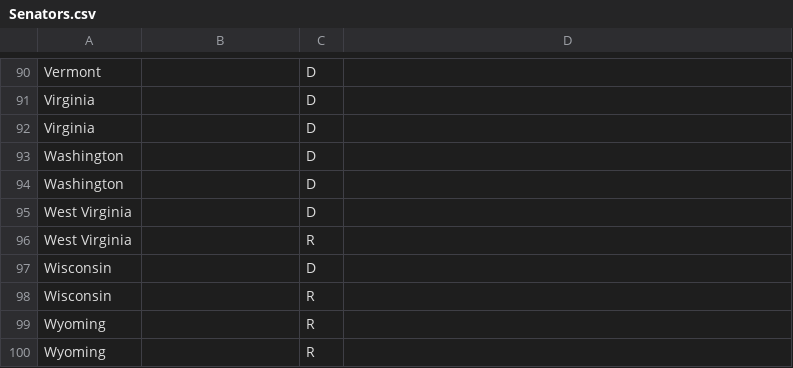
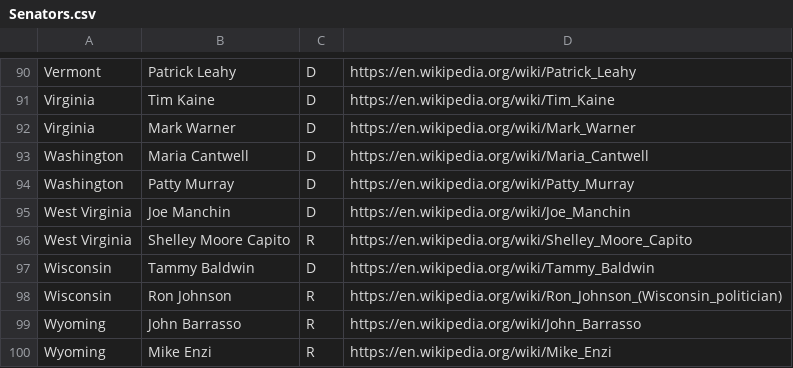
Before and after one commit to chriswsu/116thCongress, a CSV file: Senators.csv, drawn as a sheet; only a part is shown, gaps mark what is left out; the diff covers the shown part only; the diff names each change by its address in the sheet, - before the commit and + after, or states it on an @@ line.

```diff
--- a/Senators.csv
+++ b/Senators.csv
-B90: (empty)
+B90: Patrick Leahy
-D90: (empty)
+D90: https://en.wikipedia.org/wiki/Patrick_Leahy
-B91: (empty)
+B91: Tim Kaine
-D91: (empty)
+D91: https://en.wikipedia.org/wiki/Tim_Kaine
-B92: (empty)
+B92: Mark Warner
-D92: (empty)
+D92: https://en.wikipedia.org/wiki/Mark_Warner
-B93: (empty)
+B93: Maria Cantwell
-D93: (empty)
+D93: https://en.wikipedia.org/wiki/Maria_Cantwell
-B94: (empty)
+B94: Patty Murray
-D94: (empty)
+D94: https://en.wikipedia.org/wiki/Patty_Murray
-B95: (empty)
+B95: Joe Manchin
-D95: (empty)
+D95: https://en.wikipedia.org/wiki/Joe_Manchin
-B96: (empty)
+B96: Shelley Moore Capito
-D96: (empty)
+D96: https://en.wikipedia.org/wiki/Shelley_Moore_Capito
-B97: (empty)
+B97: Tammy Baldwin
-D97: (empty)
+D97: https://en.wikipedia.org/wiki/Tammy_Baldwin
-B98: (empty)
+B98: Ron Johnson
-D98: (empty)
+D98: https://en.wikipedia.org/wiki/Ron_Johnson_(Wisconsin_politician)
-B99: (empty)
+B99: John Barrasso
-D99: (empty)
+D99: https://en.wikipedia.org/wiki/John_Barrasso
-B100: (empty)
+B100: Mike Enzi
-D100: (empty)
+D100: https://en.wikipedia.org/wiki/Mike_Enzi
```
Also changed, not shown: 64 edited cells elsewhere in this file.
